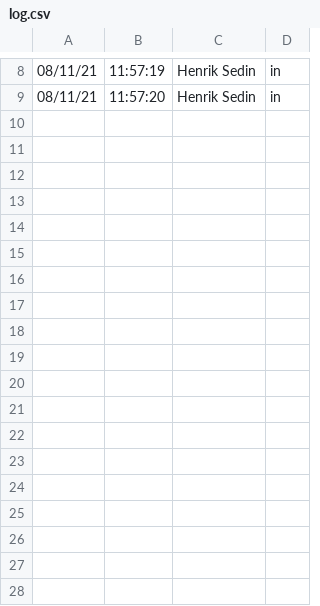
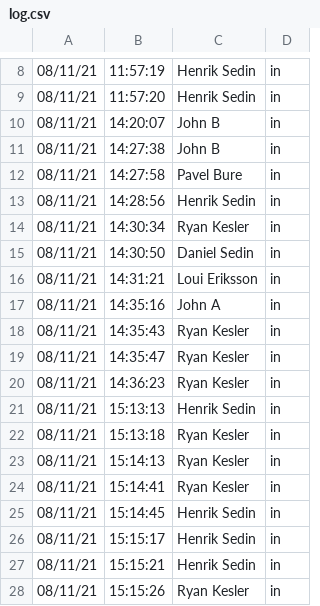
Before and after one commit to jacobkloepper/linux-rfid-eac, a CSV file: logs/log.csv, drawn as a sheet; only a part is shown, gaps mark what is left out.

```diff
--- a/logs/log.csv
+++ b/logs/log.csv
@@ -9 +9,20 @@
 08/11/21,11:57:20,Henrik Sedin,in
+08/11/21,14:20:07,John B,in
+08/11/21,14:27:38,John B,in
+08/11/21,14:27:58,Pavel Bure,in
+08/11/21,14:28:56,Henrik Sedin,in
+08/11/21,14:30:34,Ryan Kesler,in
+08/11/21,14:30:50,Daniel Sedin,in
+08/11/21,14:31:21,Loui Eriksson,in
+08/11/21,14:35:16,John A,in
+08/11/21,14:35:43,Ryan Kesler,in
+08/11/21,14:35:47,Ryan Kesler,in
+08/11/21,14:36:23,Ryan Kesler,in
+08/11/21,15:13:13,Henrik Sedin,in
+08/11/21,15:13:18,Ryan Kesler,in
+08/11/21,15:14:13,Ryan Kesler,in
+08/11/21,15:14:41,Ryan Kesler,in
+08/11/21,15:14:45,Henrik Sedin,in
+08/11/21,15:15:17,Henrik Sedin,in
+08/11/21,15:15:21,Henrik Sedin,in
+08/11/21,15:15:26,Ryan Kesler,in
```
Also changed, not shown: data/users.csv, 7 other files.
